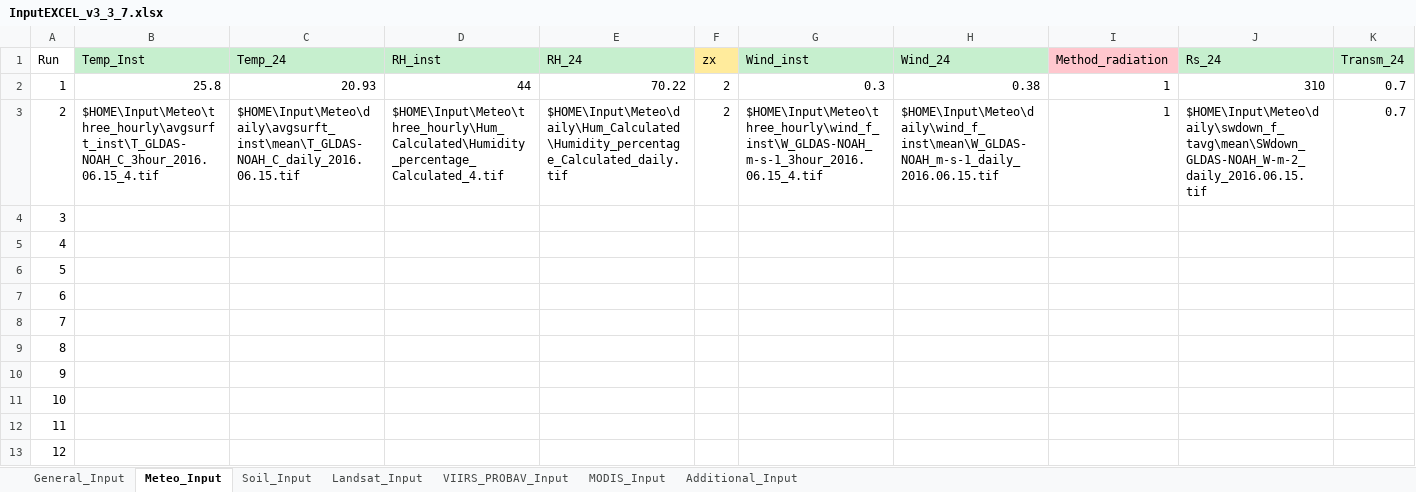
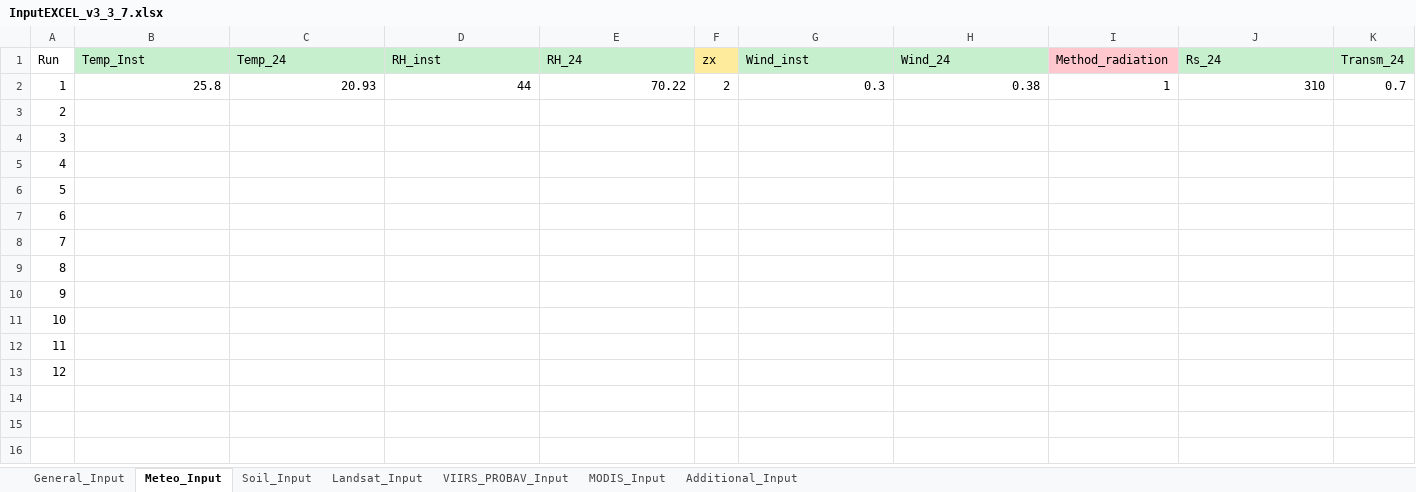
Before and after one commit to wateraccounting/PySEBAL_dev, an Excel workbook: docs/InputEXCEL_v3_3_7.xlsx, sheet Meteo_Input, drawn as a sheet; only a part is shown; values as stored, in another font and other column widths than the file's, no borders; the diff covers the shown part only; the diff names each change by its address in the sheet, - before the commit and + after, or states it on an @@ line.

```diff
--- a/docs/InputEXCEL_v3_3_7.xlsx (sheet Meteo_Input)
+++ b/docs/InputEXCEL_v3_3_7.xlsx (sheet Meteo_Input)
-B3 (Temp_Inst): $HOME\Input\Meteo\three_hourly\avgsurft_inst\T_GLDAS-NOAH_C_3hour_2016.06.15_4.tif
+B3 (Temp_Inst): (empty)
-C3 (Temp_24): $HOME\Input\Meteo\daily\avgsurft_inst\mean\T_GLDAS-NOAH_C_daily_2016.06.15.tif
+C3 (Temp_24): (empty)
-D3 (RH_inst): $HOME\Input\Meteo\three_hourly\Hum_Calculated\Humidity_percentage_Calculated_4.tif
+D3 (RH_inst): (empty)
-E3 (RH_24): $HOME\Input\Meteo\daily\Hum_Calculated\Humidity_percentage_Calculated_daily.tif
+E3 (RH_24): (empty)
-F3 (zx): 2
+F3 (zx): (empty)
-G3 (Wind_inst): $HOME\Input\Meteo\three_hourly\wind_f_inst\W_GLDAS-NOAH_m-s-1_3hour_2016.06.15_4.tif
+G3 (Wind_inst): (empty)
-H3 (Wind_24): $HOME\Input\Meteo\daily\wind_f_inst\mean\W_GLDAS-NOAH_m-s-1_daily_2016.06.15.tif
+H3 (Wind_24): (empty)
-I3 (Method_radiation): 1
+I3 (Method_radiation): (empty)
-J3 (Rs_24): $HOME\Input\Meteo\daily\swdown_f_tavg\mean\SWdown_GLDAS-NOAH_W-m-2_daily_2016.06.15.tif
+J3 (Rs_24): (empty)
-K3 (Transm_24): 0.7
+K3 (Transm_24): (empty)
```
Also changed, not shown: 4 edited cells elsewhere in this sheet, sheet Soil_Input, sheet General_Input, sheet Landsat_Input, 6 other files.
